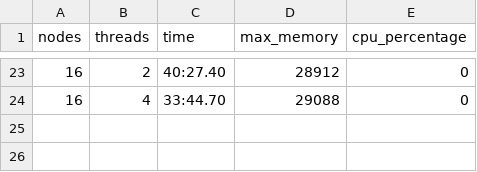
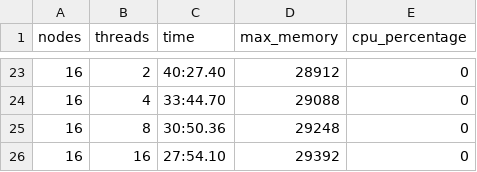
Before and after one commit to FerniCuesta/DockEEG, a CSV file: results/thread-sweep/mac_podman.csv, drawn as a sheet; only a part is shown, gaps mark what is left out.

Commit message:
thesis: advance extraction of result graphs

```diff
--- a/results/thread-sweep/mac_podman.csv
+++ b/results/thread-sweep/mac_podman.csv
@@ -24 +24,3 @@ nodes,threads,time,max_memory,cpu_percentage
 16,4,33:44.70,29088,0
+16,8,30:50.36,29248,0
+16,16,27:54.10,29392,0
```
Also changed, not shown: 1 other file.
